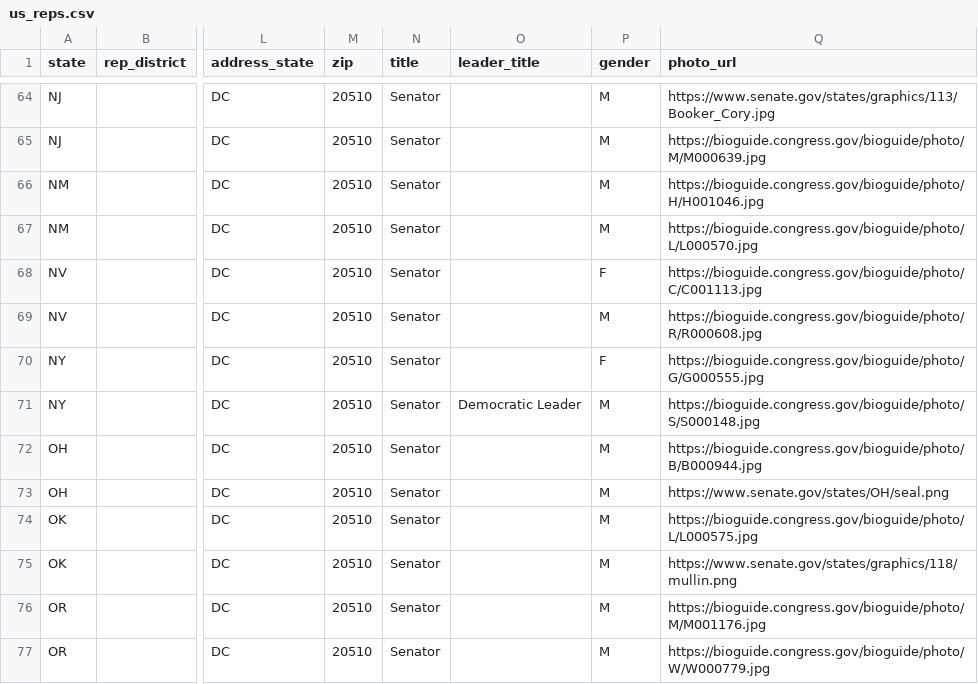
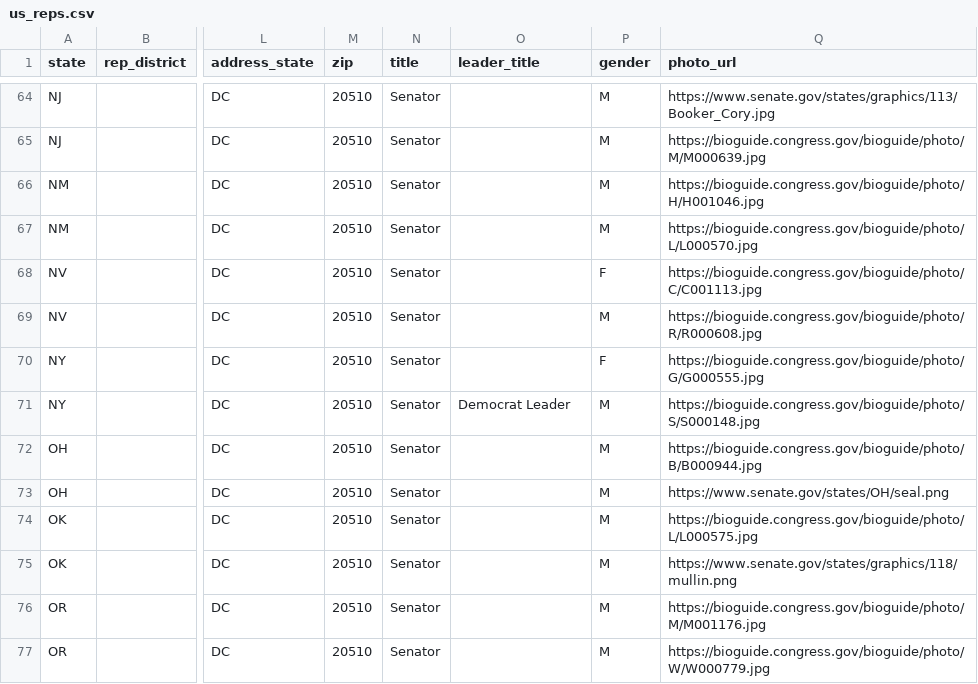
Before and after one commit to MotionMobs/KwikLetters-reps, a CSV file: us_reps.csv, drawn as a sheet; only a part is shown, gaps mark what is left out; the diff names each change by its address in the sheet, - before the commit and + after, or states it on an @@ line.

```diff
--- a/us_reps.csv
+++ b/us_reps.csv
-O71 (leader_title): Democratic Leader
+O71 (leader_title): Democrat Leader
```
